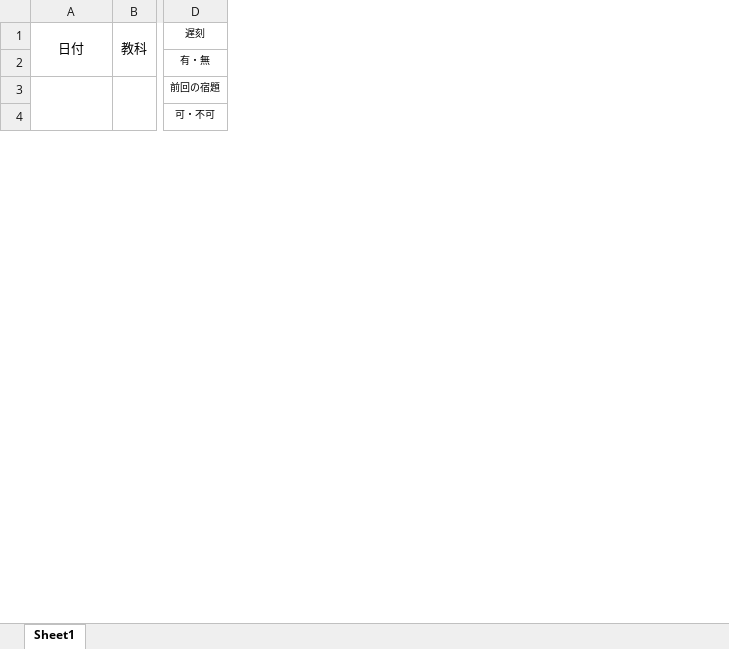
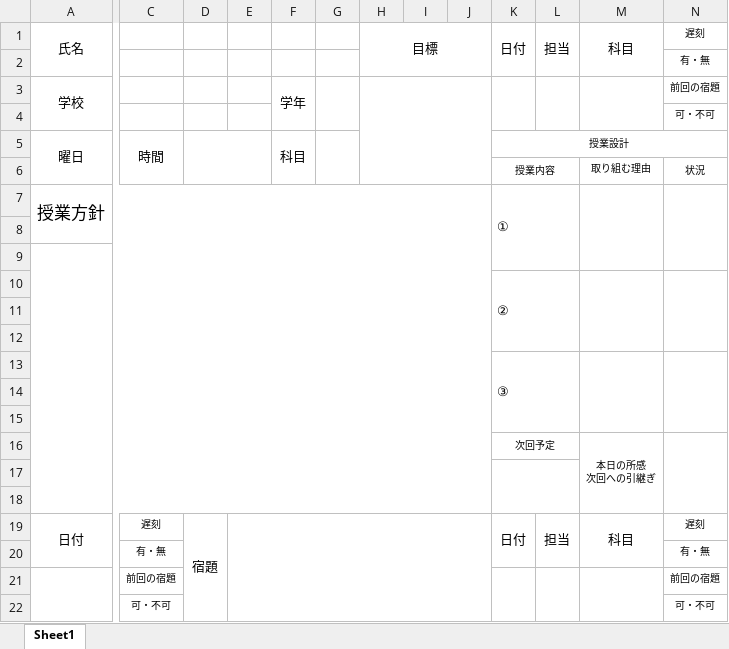
Before and after one commit to SuzukiSouta999/ITTO, an Excel workbook: folder/授業設計.xlsx, sheet Sheet1, drawn as a sheet; only a part is shown, gaps mark what is left out; values as stored, in another font and other column widths than the file's, no borders; removed rows and columns are numbered as before the commit, all else as after; rows hold the shown columns only; ↵ is a line break in a cell; the diff covers the shown part only; the diff names each change by its address in the sheet, - before the commit and + after, or states it on an @@ line.

```diff
--- a/folder/授業設計.xlsx (sheet Sheet1)
+++ b/folder/授業設計.xlsx (sheet Sheet1)
-column B, row 1: 教科
+column C, rows 19-22: 遅刻 | 有・無 | 前回の宿題 | 可・不可
+column D, row 19: 宿題
+column E, empty
+column F, empty
+column G, empty
+column H, empty
+column I, empty
+column J, empty
+column K, row 19: 日付
+column L, row 19: 担当
+column M, row 19: 科目
+row 1: 氏名 |  |  |  |  |  | 目標 |  |  | 日付 | 担当 | 科目 | 遅刻
+row 2:  |  |  |  |  |  |  |  |  |  |  |  | 有・無
+row 3: 学校 |  |  |  | 学年 |  |  |  |  |  |  |  | 前回の宿題
+row 4:  |  |  |  |  |  |  |  |  |  |  |  | 可・不可
+row 5: 曜日 | 時間 |  |  | 科目 |  |  |  |  | 授業設計
+row 6:  |  |  |  |  |  |  |  |  | 授業内容 |  | 取り組む理由 | 状況
+row 7: 授業方針 |  |  |  |  |  |  |  |  | ①
+row 8: (empty)
+row 9: (empty)
+row 10:  |  |  |  |  |  |  |  |  | ②
+row 11: (empty)
+row 12: (empty)
+row 13:  |  |  |  |  |  |  |  |  | ③
+row 14: (empty)
+row 15: (empty)
+row 16:  |  |  |  |  |  |  |  |  | 次回予定 |  | 本日の所感 ↵ 次回への引継ぎ
+row 17: (empty)
+row 18: (empty)
```
Also changed, not shown: 54 added rows, 11 edited cells and merged cells elsewhere in this sheet, 1 other file.
